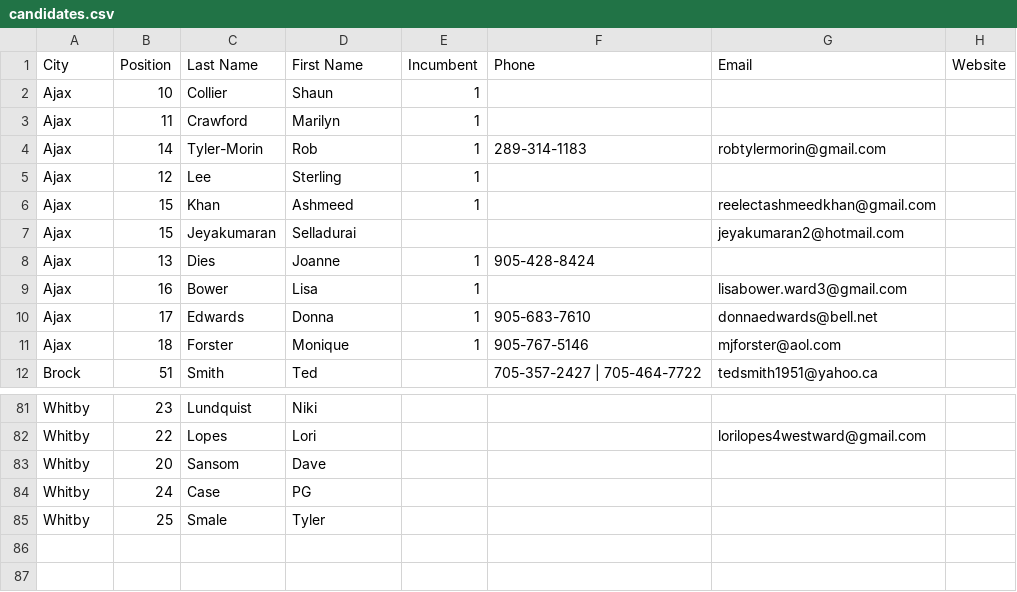
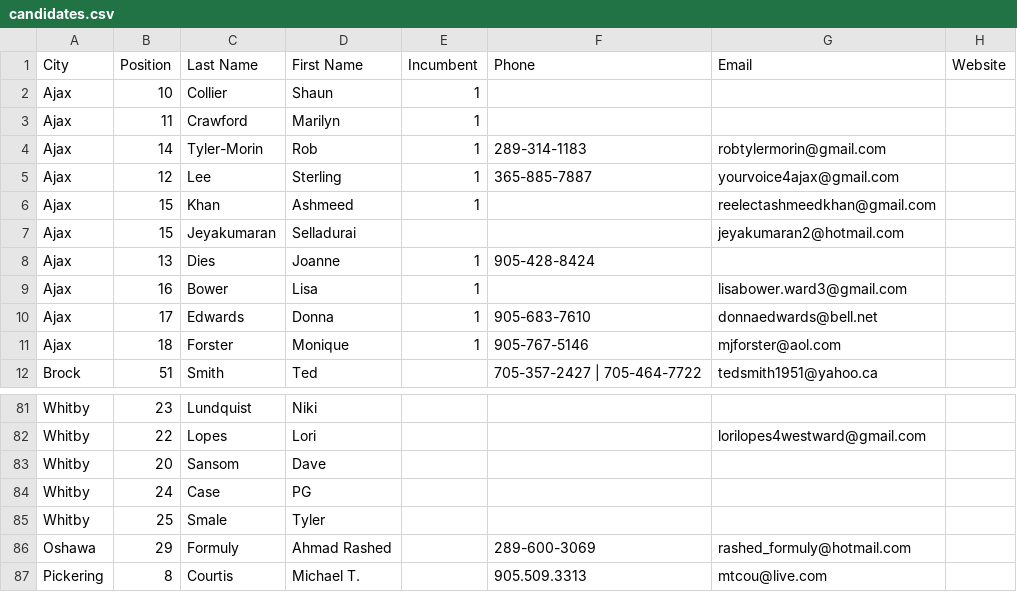
Before and after one commit to liamn74/durhamcandidates, a CSV file: candidates.csv, drawn as a sheet; only a part is shown, gaps mark what is left out.

Commit message:
Added new candidates. Updated some candidate contact info.

```diff
--- a/candidates.csv
+++ b/candidates.csv
@@ -4,3 +4,3 @@ Ajax,11,Crawford, Marilyn,1,,,
 Ajax,14,Tyler-Morin,Rob,1,289-314-1183,robtylermorin@gmail.com,
-Ajax,12,Lee,Sterling,1,,,
+Ajax,12,Lee,Sterling,1,365-885-7887,yourvoice4ajax@gmail.com,
 Ajax,15,Khan,Ashmeed,1,,"reelectashmeedkhan@gmail.com	",
@@ -85 +85,3 @@ Whitby,24,Case,PG,,,,
 Whitby,25,Smale,Tyler,,,,
+Oshawa,29,Formuly,Ahmad Rashed,,289-600-3069,rashed_formuly@hotmail.com,
+Pickering,8,Courtis,Michael T.,,905.509.3313,mtcou@live.com ,
```
